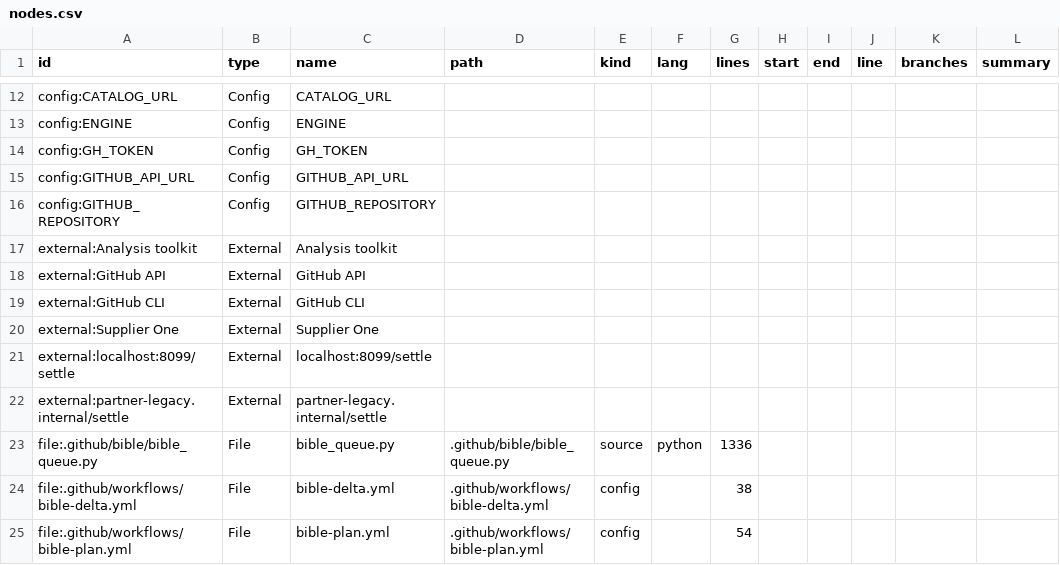
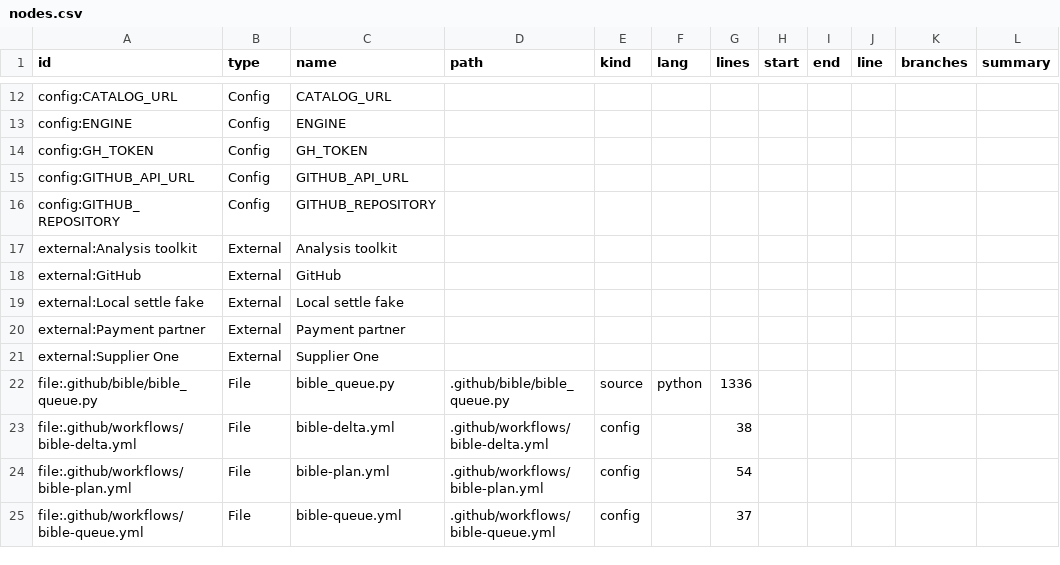
Before and after one commit to vishalc412/bible-mode-b-test, a CSV file: codebase-analysis/knowledge/nodes.csv, drawn as a sheet; only a part is shown, gaps mark what is left out; the shorter side is filled out with more unchanged rows.

```diff
--- a/codebase-analysis/knowledge/nodes.csv
+++ b/codebase-analysis/knowledge/nodes.csv
@@ -17,7 +17,6 @@ config:GITHUB_REPOSITORY,Config,GITHUB_REPOSITORY,,,,,,,,,
 external:Analysis toolkit,External,Analysis toolkit,,,,,,,,,
-external:GitHub API,External,GitHub API,,,,,,,,,
-external:GitHub CLI,External,GitHub CLI,,,,,,,,,
+external:GitHub,External,GitHub,,,,,,,,,
+external:Local settle fake,External,Local settle fake,,,,,,,,,
+external:Payment partner,External,Payment partner,,,,,,,,,
 external:Supplier One,External,Supplier One,,,,,,,,,
-external:localhost:8099/settle,External,localhost:8099/settle,,,,,,,,,
-external:partner-legacy.internal/settle,External,partner-legacy.internal/settle,,,,,,,,,
 file:.github/bible/bible_queue.py,File,bible_queue.py,.github/bible/bible_queue.py,source,python,1336,,,,,
```
Also changed, not shown: codebase-analysis/knowledge/edges.csv, 40 other files.
